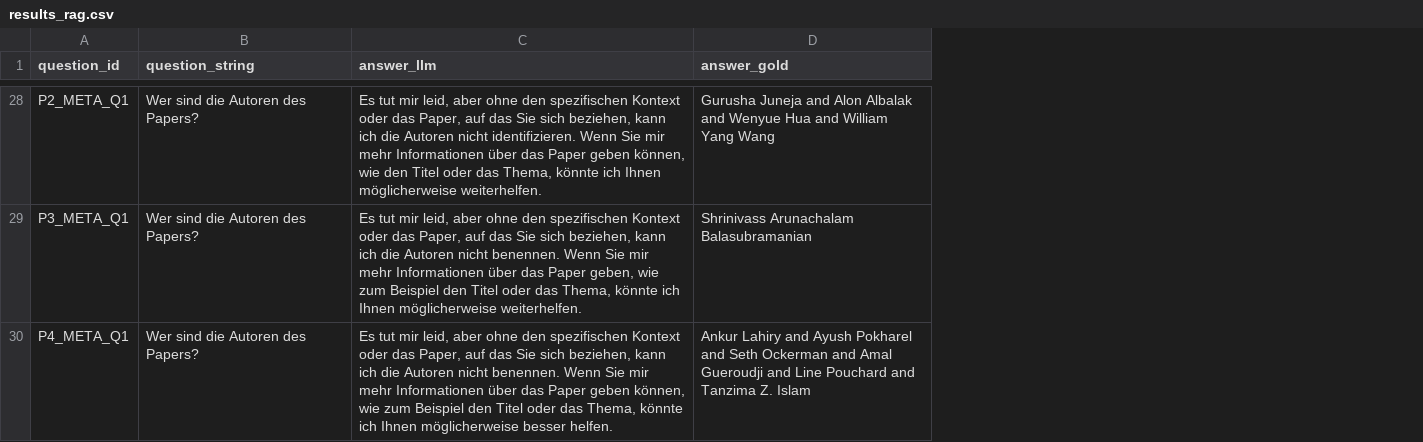
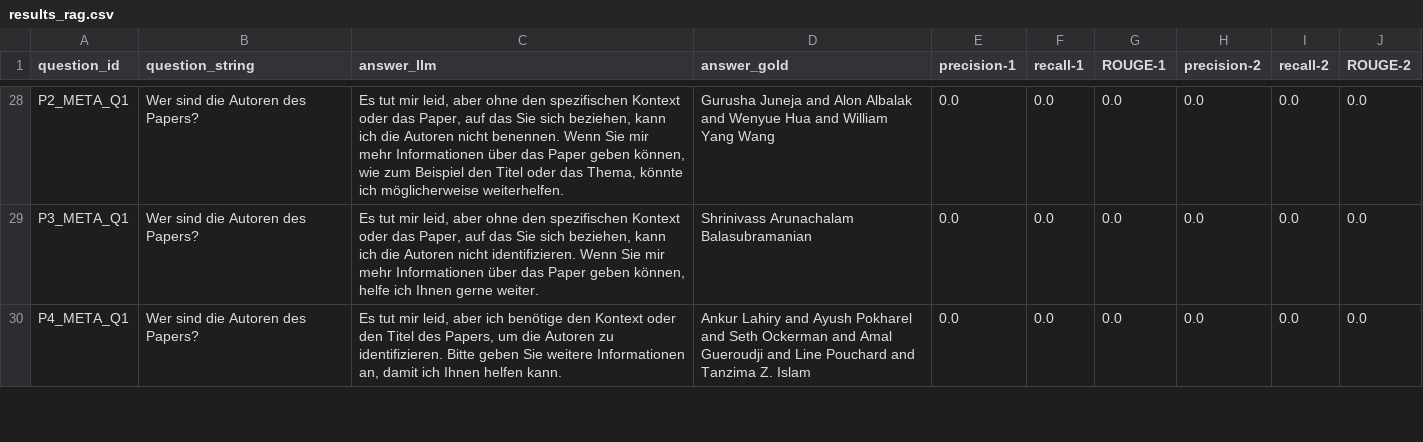
Before and after one commit to bennyhandball/Datenbanken, a CSV file: Experiment/results_rag.csv, drawn as a sheet; only a part is shown, gaps mark what is left out; the diff covers the shown part only; the diff names each change by its address in the sheet, - before the commit and + after, or states it on an @@ line.

```diff
--- a/Experiment/results_rag.csv
+++ b/Experiment/results_rag.csv
+column E (precision-1), rows 28-30: all 0.0
+column F (recall-1), rows 28-30: all 0.0
+column G (ROUGE-1), rows 28-30: all 0.0
+column H (precision-2), rows 28-30: all 0.0
+column I (recall-2), rows 28-30: all 0.0
+column J (ROUGE-2), rows 28-30: all 0.0
-C28 (answer_llm): …Autoren nicht identifizieren. Wenn Sie mir mehr Informationen über das Paper geben können, wie den Titel oder das Thema, könnte ich Ihnen möglicherweise weiterhelfen.
+C28 (answer_llm): …Autoren nicht benennen. Wenn Sie mir mehr Informationen über das Paper geben können, wie zum Beispiel den Titel oder das Thema, könnte ich möglicherweise weiterhelfen.
-C29 (answer_llm): …Autoren nicht benennen. Wenn Sie mir mehr Informationen über das Paper geben, wie zum Beispiel den Titel oder das Thema, könnte ich Ihnen möglicherweise weiterhelfen.
+C29 (answer_llm): …Autoren nicht identifizieren. Wenn Sie mir mehr Informationen über das Paper geben können, helfe ich Ihnen gerne weiter.
-C30 (answer_llm): …leid, aber ohne den spezifischen Kontext oder das Paper, auf das Sie sich beziehen, kann ich die Autoren nicht benennen. Wenn Sie mir mehr Informationen über das Paper geben können, wie zum Beispiel den Titel oder das Thema, könnte ich Ihnen möglicherweise besser helfen.
+C30 (answer_llm): …leid, aber ich benötige den Kontext oder den Titel des Papers, um die Autoren zu identifizieren. Bitte geben Sie weitere Informationen an, damit ich Ihnen helfen kann.
```
Also changed, not shown: 32 edited cells elsewhere in this file, Experiment/results_ground_truth.csv, 3 other files.
